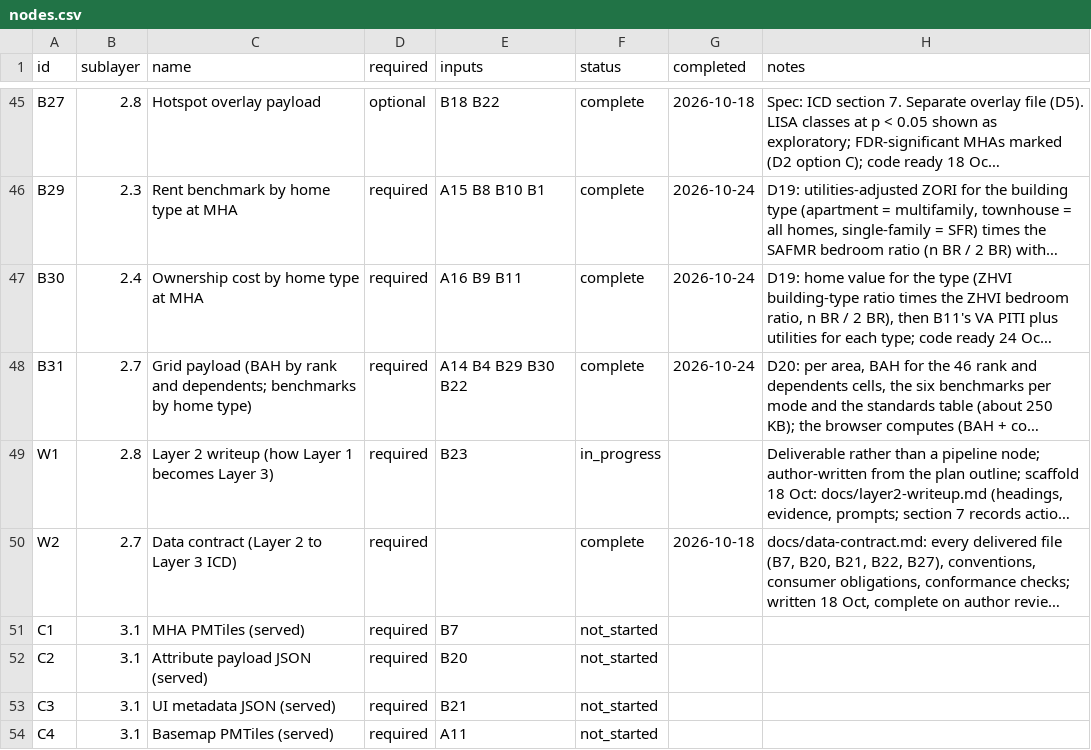
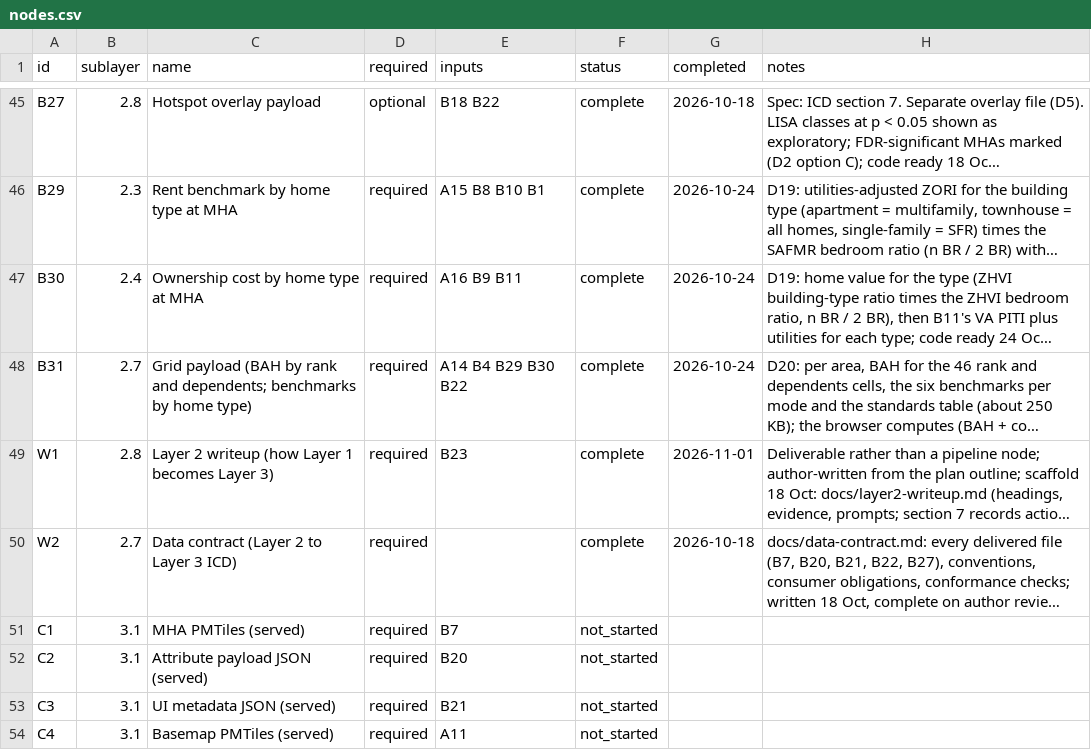
Before and after one commit to TheWendarr/bah-atlas, a CSV file: docs/wbs/nodes.csv, drawn as a sheet; only a part is shown, gaps mark what is left out; long unchanged cells end in …; the diff names each change by its address in the sheet, - before the commit and + after, or states it on an @@ line.

```diff
--- a/docs/wbs/nodes.csv
+++ b/docs/wbs/nodes.csv
-F49 (status): in_progress
+F49 (status): complete
-G49 (completed): (empty)
+G49 (completed): 2026-11-01
```
Also changed, not shown: 11 other files.
